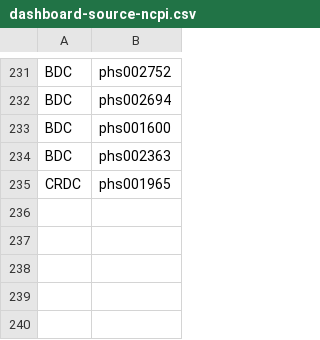
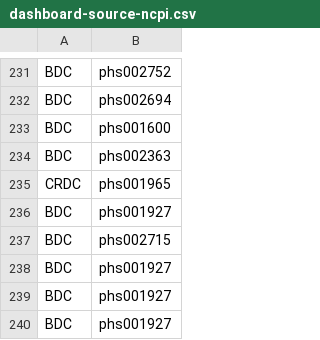
Before and after one commit to anvilproject/anvil-portal, a CSV file: plugins/utils/dashboard-source-ncpi.csv, drawn as a sheet; only a part is shown, gaps mark what is left out; the diff names each change by its address in the sheet, - before the commit and + after, or states it on an @@ line.

```diff
--- a/plugins/utils/dashboard-source-ncpi.csv
+++ b/plugins/utils/dashboard-source-ncpi.csv
+row 236: BDC | phs001927
+row 237: BDC | phs002715
+row 238: BDC | phs001927
+row 239: BDC | phs001927
+row 240: BDC | phs001927
```
Also changed, not shown: db-gap-cache/db-gap-id-accessions.csv, 3 other files.
